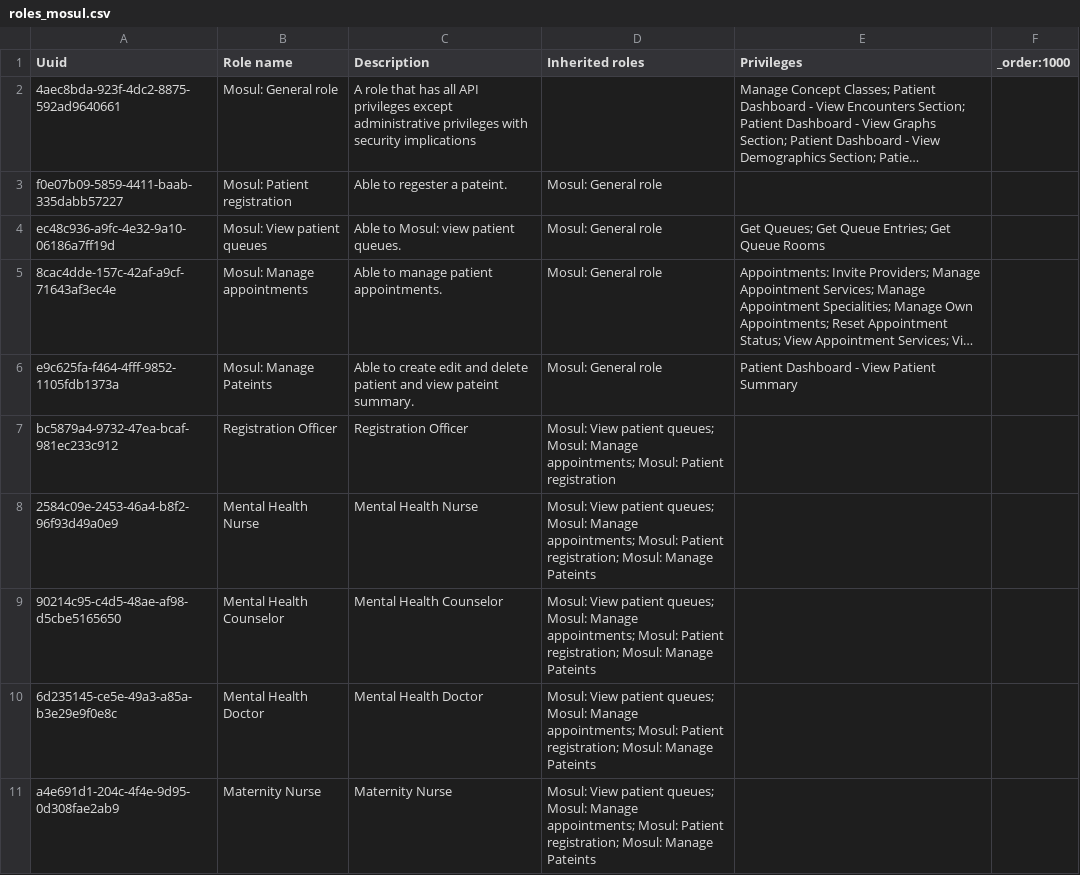
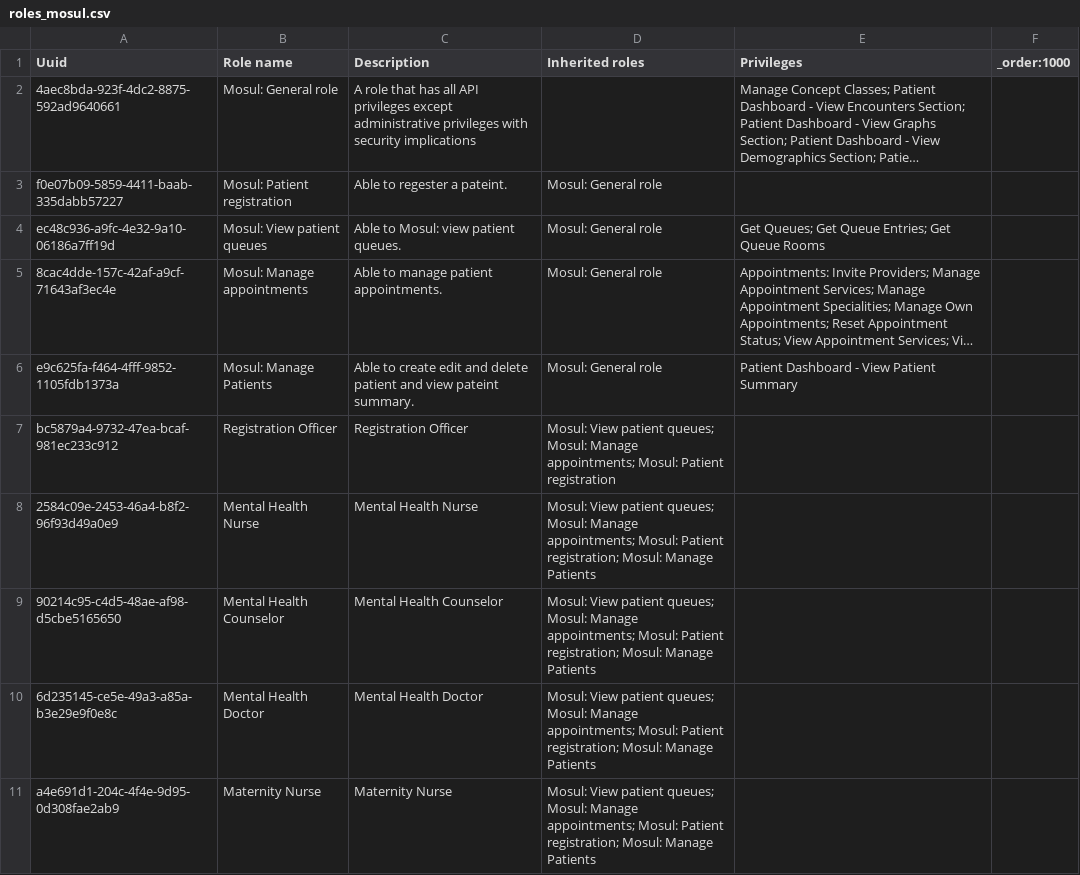
Before and after one commit to MSF-OCG/LIME-EMR, a CSV file: sites/mosul/configs/openmrs/initializer_config/roles/roles_mosul.csv, drawn as a sheet; long unchanged cells end in …; the diff names each change by its address in the sheet, - before the commit and + after, or states it on an @@ line.

Commit message:
fix typo in patient roles

```diff
--- a/sites/mosul/configs/openmrs/initializer_config/roles/roles_mosul.csv
+++ b/sites/mosul/configs/openmrs/initializer_config/roles/roles_mosul.csv
-B6 (Role name): Mosul: Manage Pateints
+B6 (Role name): Mosul: Manage Patients
-D8:D11 (Inherited roles): …Mosul: Manage Pateints
+D8:D11 (Inherited roles): …Mosul: Manage Patients
```
Also changed, not shown: 2 other files.
